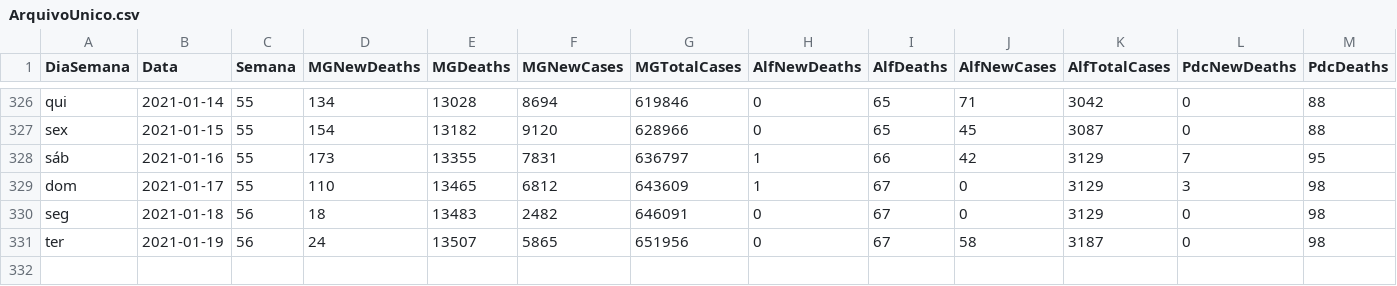
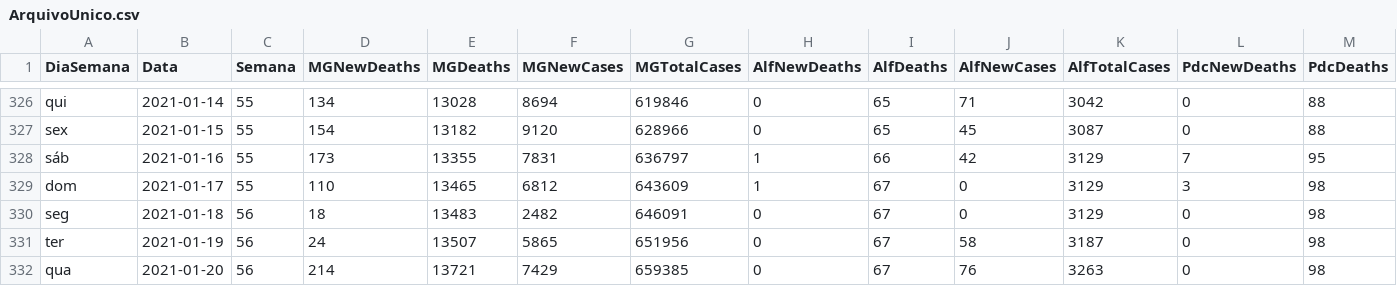
Before and after one commit to paulo1997s/DadosCovidUnifal, a CSV file: ArquivoUnico.csv, drawn as a sheet; only a part is shown, gaps mark what is left out; rows hold the shown columns only; the diff names each change by its address in the sheet, - before the commit and + after, or states it on an @@ line.

Commit message:
Add files via upload

```diff
--- a/ArquivoUnico.csv
+++ b/ArquivoUnico.csv
+row 332: qua | 2021-01-20 | 56 | 214 | 13721 | 7429 | 659385 | 0 | 67 | 76 | 3263 | 0 | 98
```
